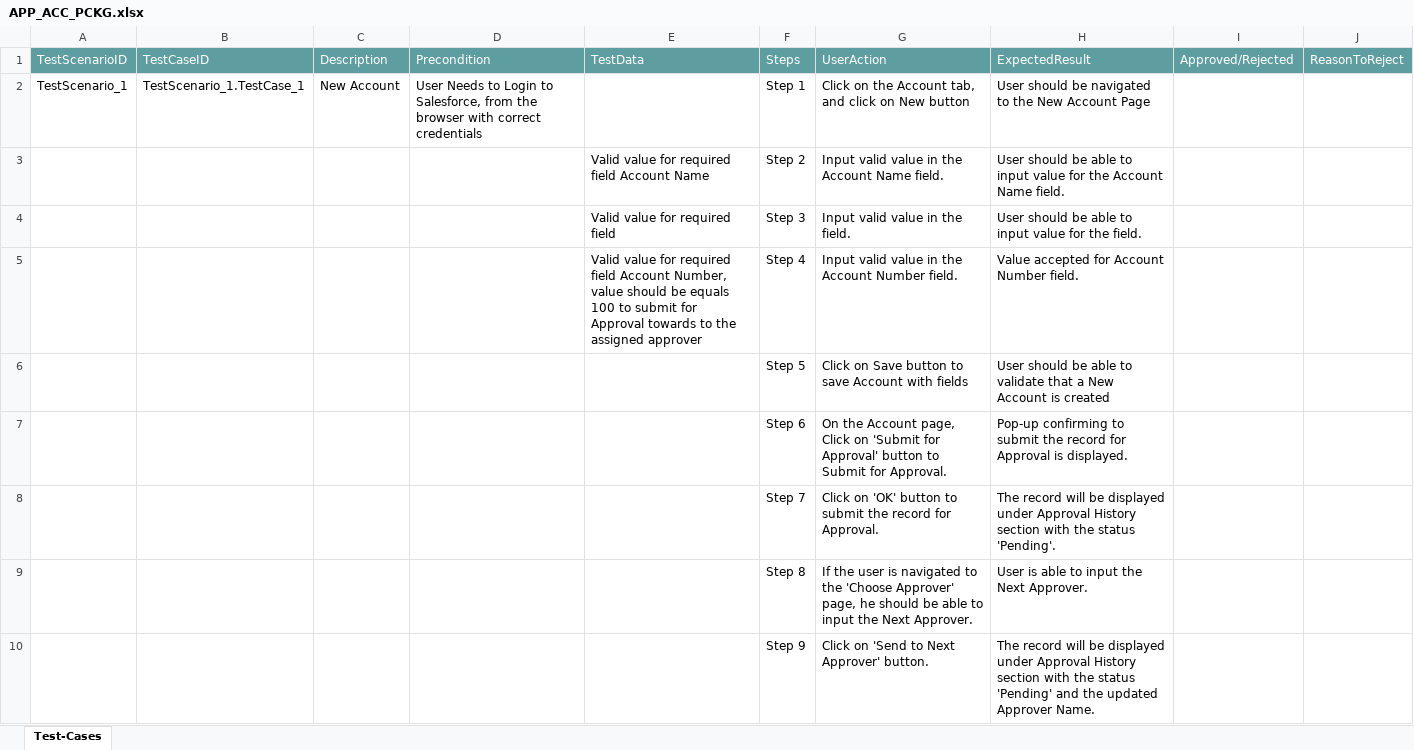
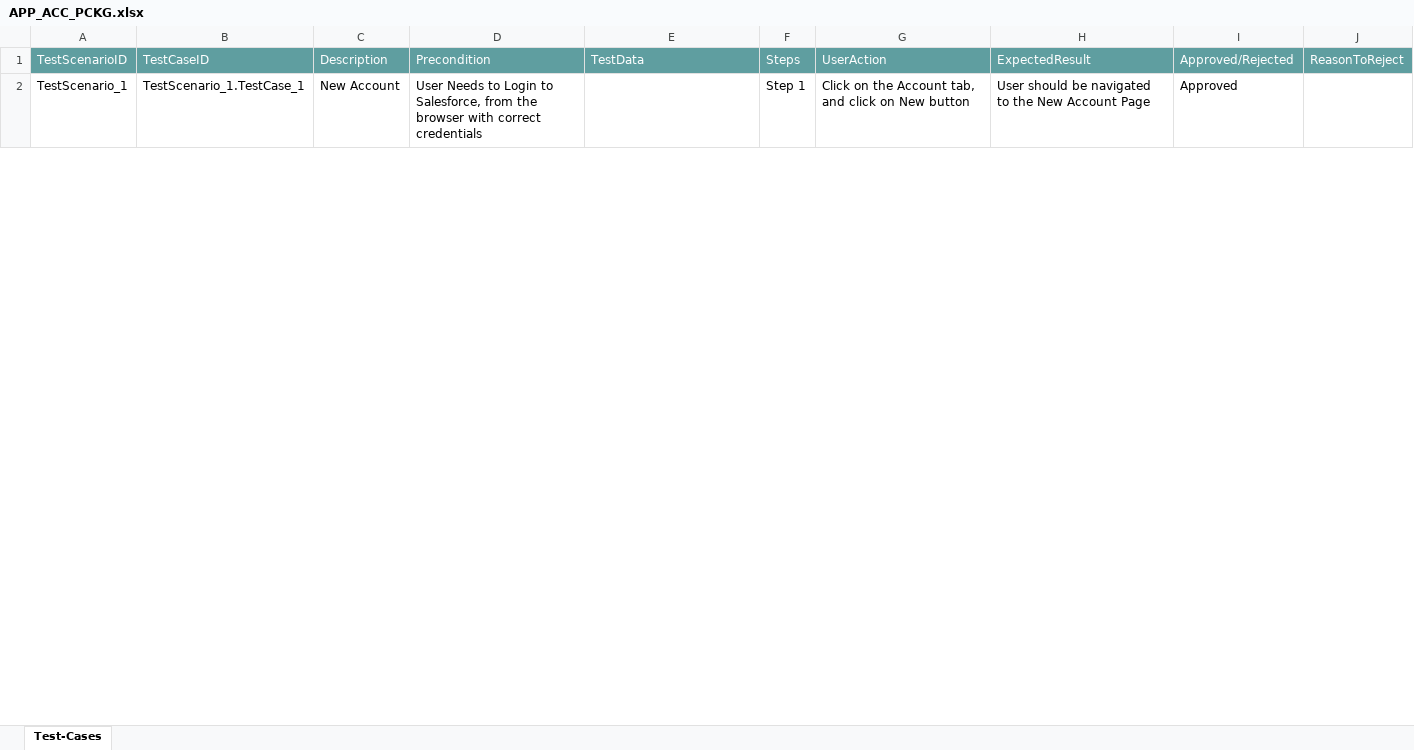
Before and after one commit to ShaikMohamedIrfan/TestAtif, an Excel workbook: APP_ACC_PCKG.xlsx, sheet Test-Cases, drawn as a sheet; only a part is shown; values as stored, in another font and other column widths than the file's, no borders; table styles not drawn; the diff covers the shown part only; the diff names each change by its address in the sheet, - before the commit and + after, or states it on an @@ line.

Commit message:
Update APP_ACC_PCKG.xlsx

```diff
--- a/APP_ACC_PCKG.xlsx (sheet Test-Cases)
+++ b/APP_ACC_PCKG.xlsx (sheet Test-Cases)
-I2: (empty)
+I2: Approved
@@ row 3 hidden:  |  |  |  | Valid value for required field Account Name | Step 2 | Input valid value in the Account Name field. | User should be able to input value for the Account Name field. @@
@@ row 4 hidden:  |  |  |  | Valid value for required field | Step 3 | Input valid value in the field. | User should be able to input value for the field. @@
@@ row 5 hidden:  |  |  |  | Valid value for required field Account Number, value should be equals 100 to submit for Approval towards to the assigned approver | Step 4 | Input valid value in the Account Number field. | Value accepted for Account Number field. @@
@@ row 6 hidden:  |  |  |  |  | Step 5 | Click on Save button to save Account with fields | User should be able to validate that a New Account is created @@
@@ row 7 hidden:  |  |  |  |  | Step 6 | On the Account page, Click on 'Submit for Approval' button to Submit for Approval. | Pop-up confirming to submit the record for Approval is displayed. @@
@@ row 8 hidden:  |  |  |  |  | Step 7 | Click on 'OK' button to submit the record for Approval. | The record will be displayed under Approval History section with the status 'Pending'. @@
@@ row 9 hidden:  |  |  |  |  | Step 8 | If the user is navigated to the 'Choose Approver' page, he should be able to input the Next Approver. | User is able to input the Next Approver. @@
@@ row 10 hidden:  |  |  |  |  | Step 9 | Click on 'Send to Next Approver' button. | The record will be displayed under Approval History section with the status 'Pending' and the updated Approver Name. @@
```
Also changed, not shown: 8 hidden or unhidden rows and 1 edited cell elsewhere in this sheet.
